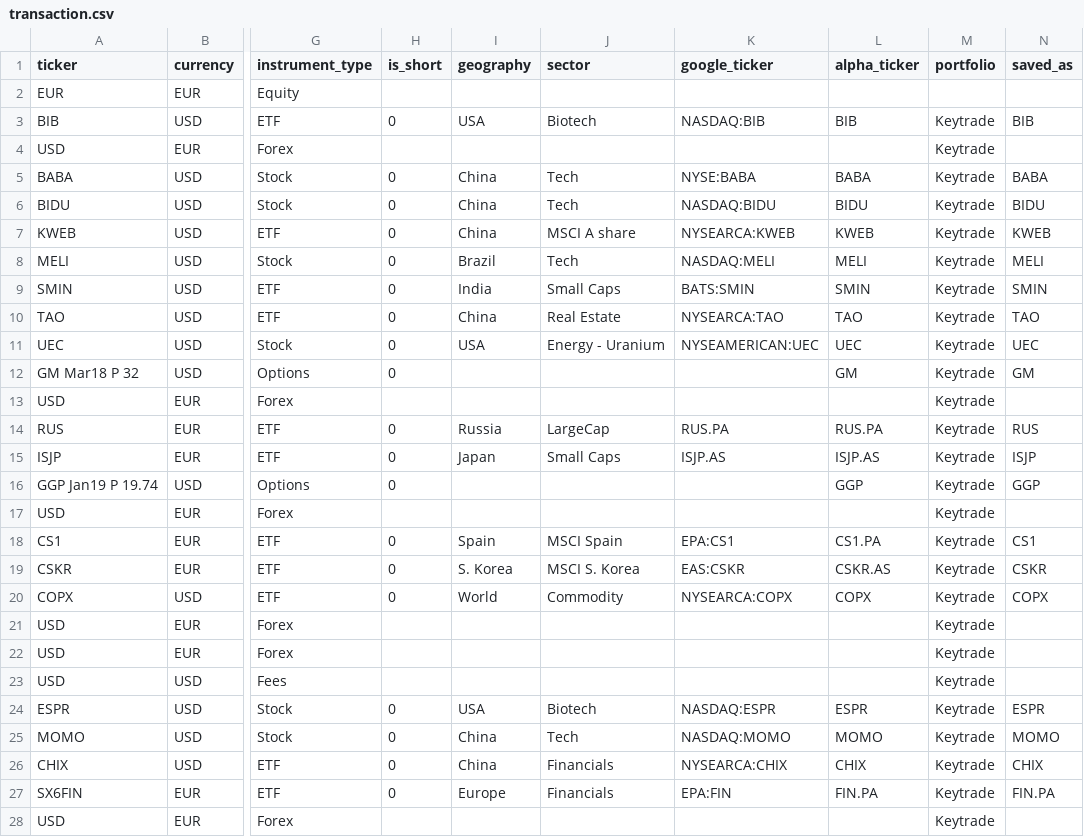
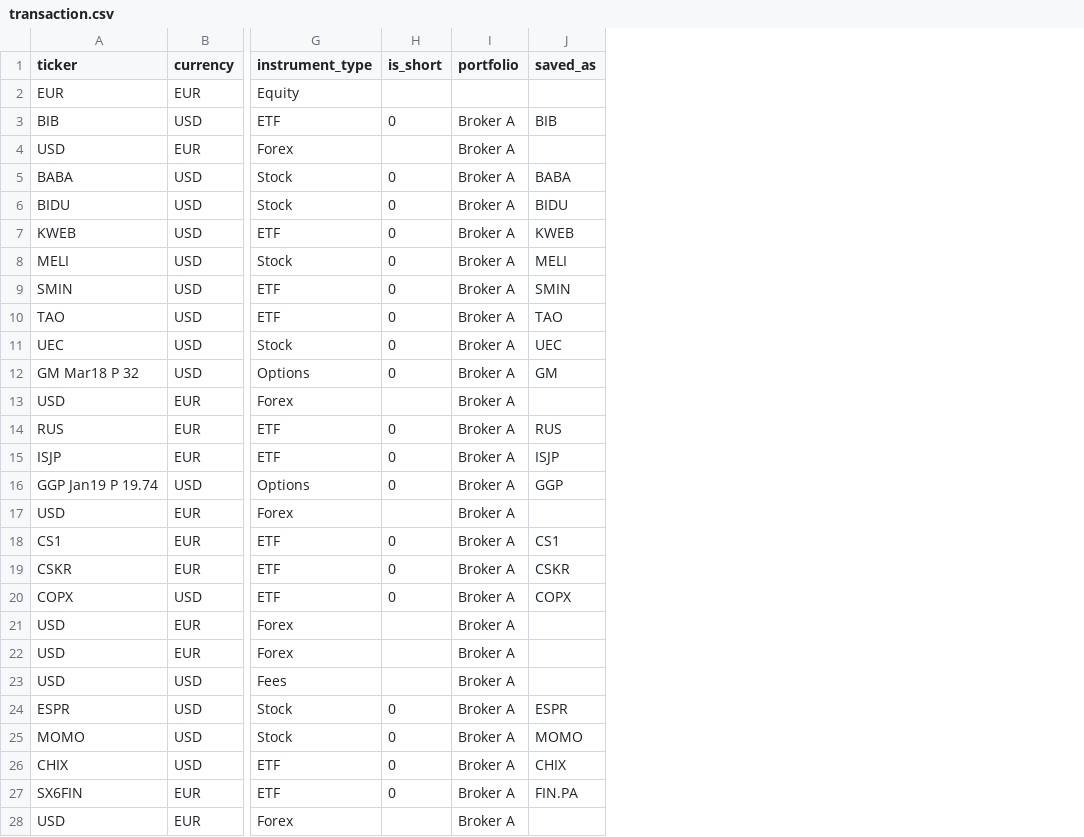
Before and after one commit to fderyckel/Shiny_Portfolio, a CSV file: transaction.csv, drawn as a sheet; only a part is shown, gaps mark what is left out; removed rows and columns are numbered as before the commit, all else as after; the diff covers the shown part only; the diff names each change by its address in the sheet, - before the commit and + after, or states it on an @@ line.

Commit message:
Add files via upload

```diff
--- a/transaction.csv
+++ b/transaction.csv
-column I (geography), rows 3-27: USA |  | China | China | China | Brazil | India | China | USA |  |  | Russia | Japan |  |  | Spain | S. Korea | World |  |  |  | USA | China | China | Europe
-column J (sector), rows 3-27: Biotech |  | Tech | Tech | MSCI A share | Tech | Small Caps | Real Estate | Energy - Uranium |  |  | LargeCap | Small Caps |  |  | MSCI Spain | MSCI S. Korea | Commodity |  |  |  | Biotech | Tech | Financials | Financials
-column K (google_ticker), rows 3-27: NASDAQ:BIB |  | NYSE:BABA | NASDAQ:BIDU | NYSEARCA:KWEB | NASDAQ:MELI | BATS:SMIN | NYSEARCA:TAO | NYSEAMERICAN:UEC |  |  | RUS.PA | ISJP.AS |  |  | EPA:CS1 | EAS:CSKR | NYSEARCA:COPX |  |  |  | NASDAQ:ESPR | NASDAQ:MOMO | NYSEARCA:CHIX | EPA:FIN
-column L (alpha_ticker), rows 3-27: BIB |  | BABA | BIDU | KWEB | MELI | SMIN | TAO | UEC | GM |  | RUS.PA | ISJP.AS | GGP |  | CS1.PA | CSKR.AS | COPX |  |  |  | ESPR | MOMO | CHIX | FIN.PA
-I3:I28 (portfolio): Keytrade
+I3:I28 (portfolio): Broker A
```
Also changed, not shown: 27 edited cells elsewhere in this file.
